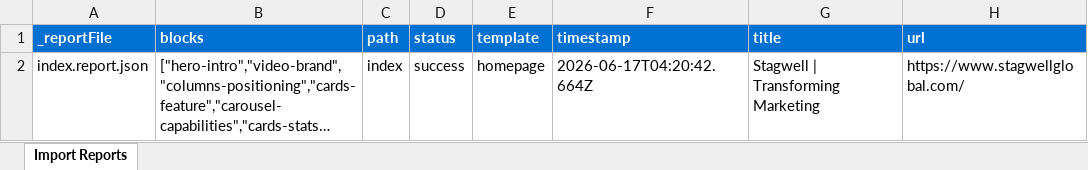
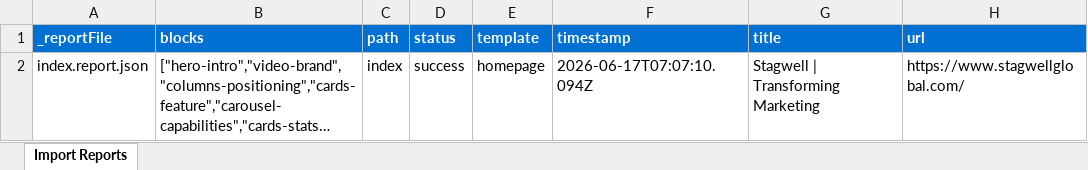
Before and after one commit to thrishanGowda-ct/stagwell-eds-poc, an Excel workbook: tools/importer/reports/import-homepage.report.xlsx, sheet Import Reports, drawn as a sheet; long unchanged cells end in …; values as stored, in another font and other column widths than the file's, no borders; the diff names each change by its address in the sheet, - before the commit and + after, or states it on an @@ line.

Commit message:
Add hero-intro block, update importer
Automated migration updates generated by Experience Modernization Agent.

Changed files (5):
- blocks/hero-intro/hero-intro.css
- tools/importer/import-homepage.bundle.js
- tools/importer/parsers/hero-intro.js
- tools/importer/reports/import-homepage.report.xlsx
- tools/importer/reports/index.report.json

```diff
--- a/tools/importer/reports/import-homepage.report.xlsx (sheet Import Reports)
+++ b/tools/importer/reports/import-homepage.report.xlsx (sheet Import Reports)
-F2 (timestamp): 2026-06-17T04:20:42.664Z
+F2 (timestamp): 2026-06-17T07:07:10.094Z
```
Also changed, not shown: 4 other files.
